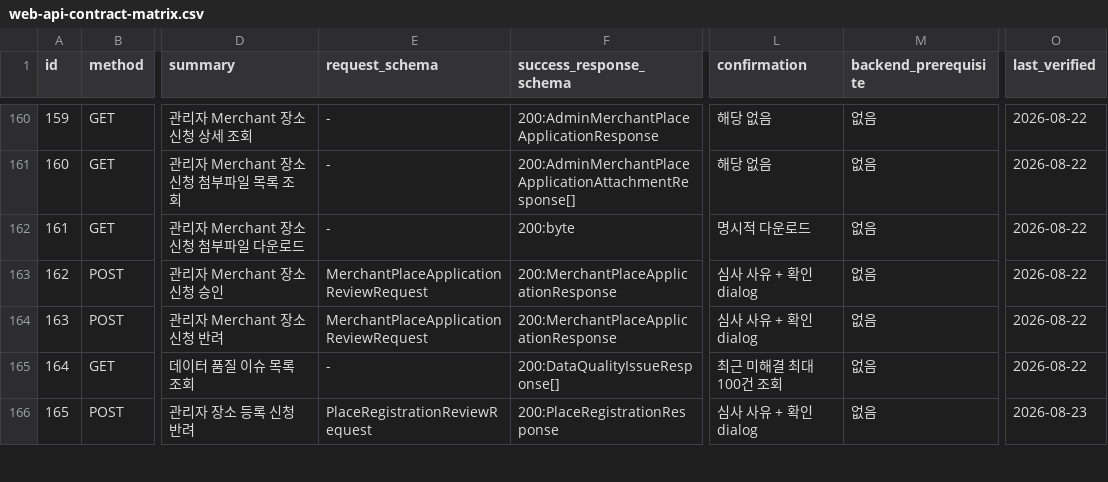
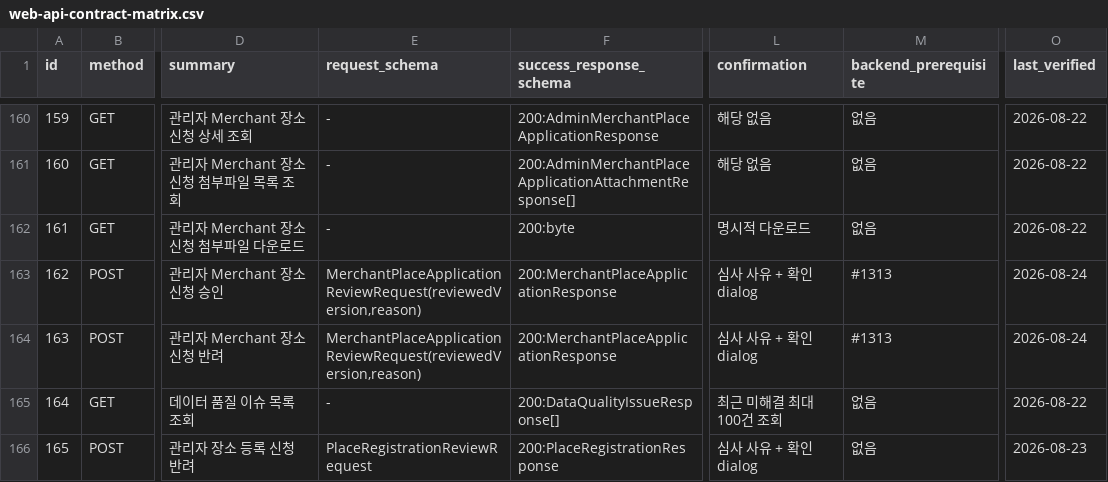
Before and after one commit to Type-Nu11/pingdom-admin, a CSV file: docs/web-api-contract-matrix.csv, drawn as a sheet; only a part is shown, gaps mark what is left out; the diff names each change by its address in the sheet, - before the commit and + after, or states it on an @@ line.

Commit message:
docs : 통합 Merchant 신청 심사 계약 갱신
승인과 반려 요청의 reviewedVersion 계약 및 백엔드 선행 조건을 기록합니다.

```diff
--- a/docs/web-api-contract-matrix.csv
+++ b/docs/web-api-contract-matrix.csv
-E163:E164 (request_schema): MerchantPlaceApplicationReviewRequest
+E163:E164 (request_schema): MerchantPlaceApplicationReviewRequest(reviewedVersion,reason)
-M163:M164 (backend_prerequisite): 없음
+M163:M164 (backend_prerequisite): #1313
-O163:O164 (last_verified): 2026-08-22
+O163:O164 (last_verified): 2026-08-24
```
